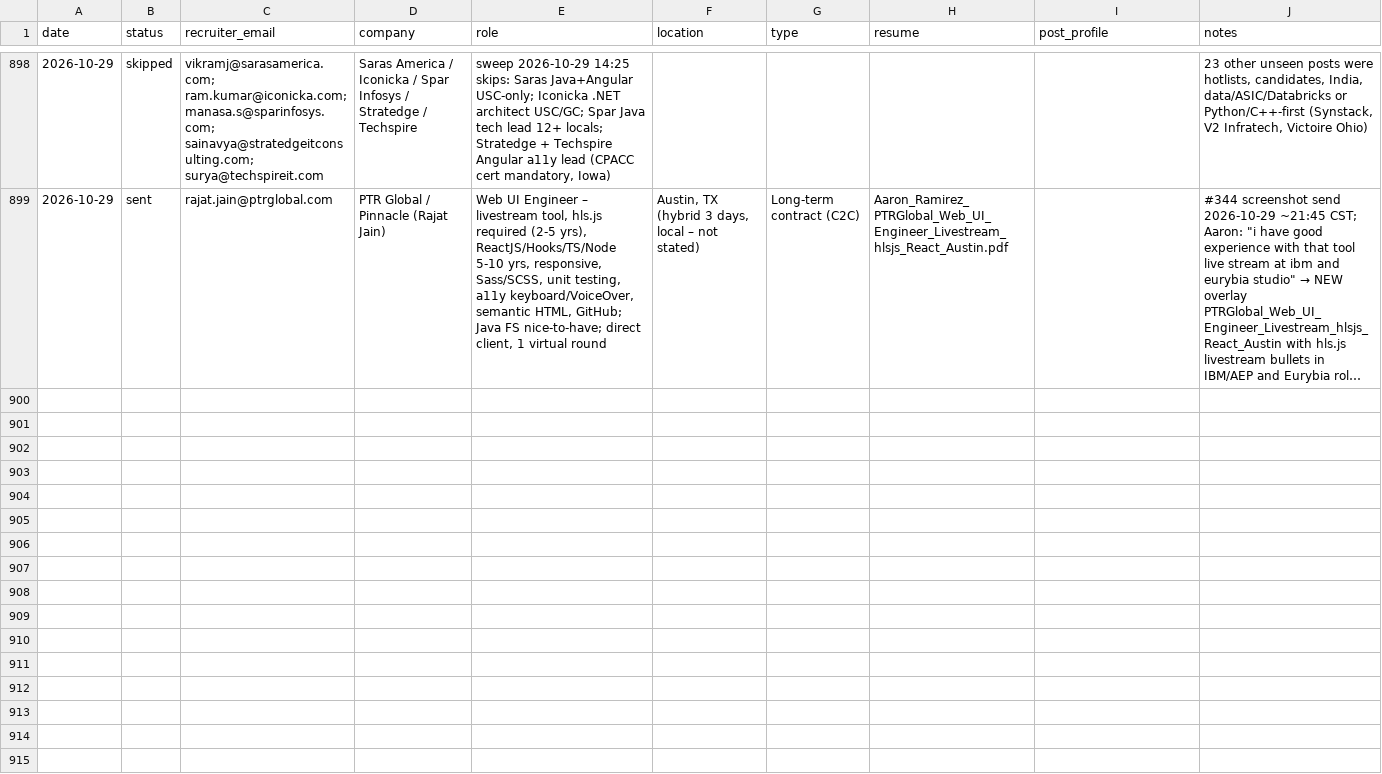
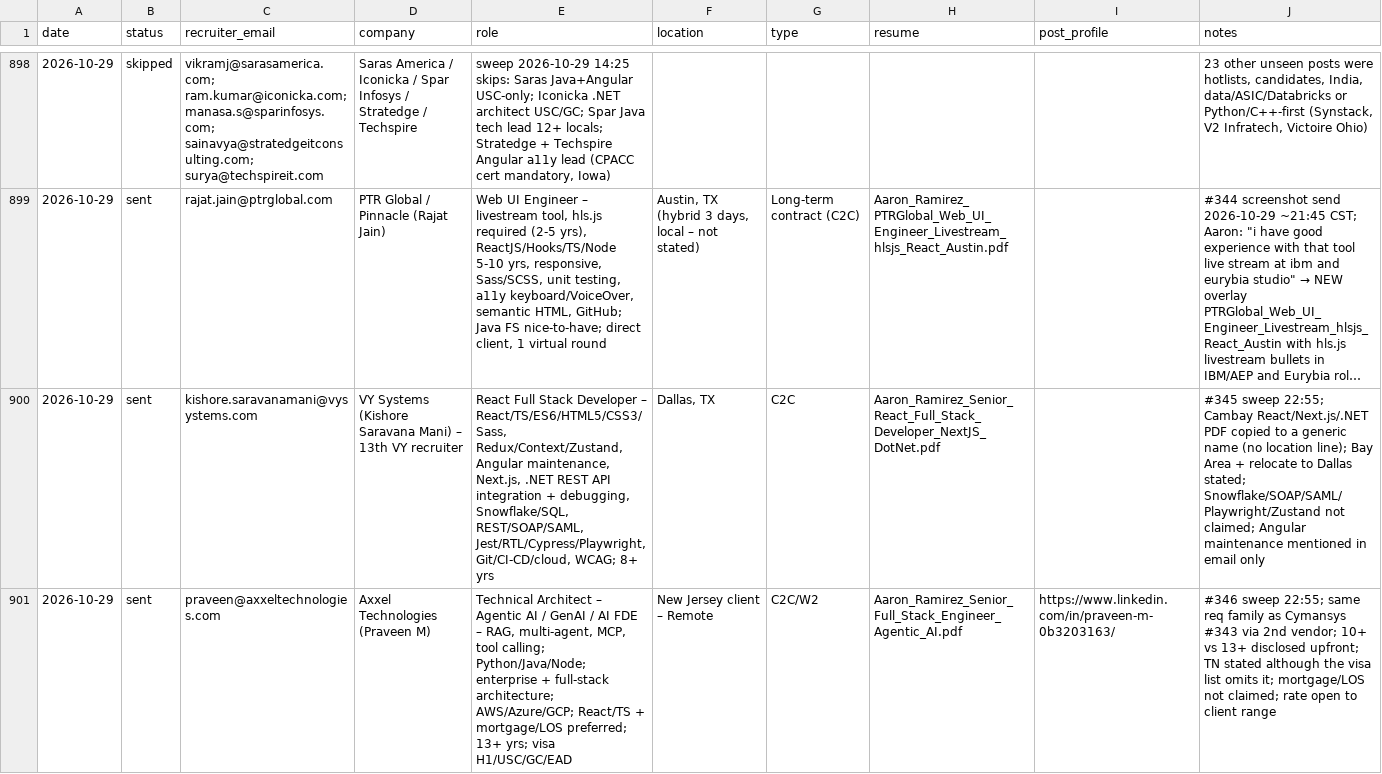
Before and after one commit to aaronrl25/outreach-pipeline-claude-day, a CSV file: data/2026-10-14/Outreach_Log.csv, drawn as a sheet; only a part is shown, gaps mark what is left out; long unchanged cells end in …; the diff covers the shown part only; the diff names each change by its address in the sheet, - before the commit and + after, or states it on an @@ line.

```diff
--- a/data/2026-10-14/Outreach_Log.csv
+++ b/data/2026-10-14/Outreach_Log.csv
+row 900: 2026-10-29 | sent | kishore.saravanamani@vysystems.com | VY Systems (Kishore Saravana Mani) – 13th VY recruiter | React Full Stack Developer – React/TS/ES6/HTML5/CSS3/Sass, Redux/Context/Zustand, Angular maintenance, Next.js, .NET REST API integration + debugging, Snowflake/SQL, REST/SOAP/SAML, Jest/RTL/Cypress/Playwright, Git/CI-CD/cloud, WCAG; 8+ yrs | Dallas, TX | C2C | Aaron_Ramirez_Senior_React_Full_Stack_Developer_NextJS_DotNet.pdf |  | #345 sweep 22:55; Cambay React/Next.js/.NET PDF copied to a generic name (no location line); Bay Area + relocate to Dallas stated; Snowflake/SOAP/SAML/Playwright/Zustand not claimed; Angular maintenance mentioned in email only
+row 901: 2026-10-29 | sent | praveen@axxeltechnologies.com | Axxel Technologies (Praveen M) | Technical Architect – Agentic AI / GenAI / AI FDE – RAG, multi-agent, MCP, tool calling; Python/Java/Node; enterprise + full-stack architecture; AWS/Azure/GCP; React/TS + mortgage/LOS preferred; 13+ yrs; visa H1/USC/GC/EAD | New Jersey client – Remote | C2C/W2 | Aaron_Ramirez_Senior_Full_Stack_Engineer_Agentic_AI.pdf | https://www.linkedin.com/in/praveen-m-0b3203163/ | #346 sweep 22:55; same req family as Cymansys #343 via 2nd vendor; 10+ vs 13+ disclosed upfront; TN stated although the visa list omits it; mortgage/LOS not claimed; rate open to client range
```
Also changed, not shown: 1 added row elsewhere in this file, data/2026-10-14/Opportunity_Tracker_2026-10-14.csv, 6 other files.
